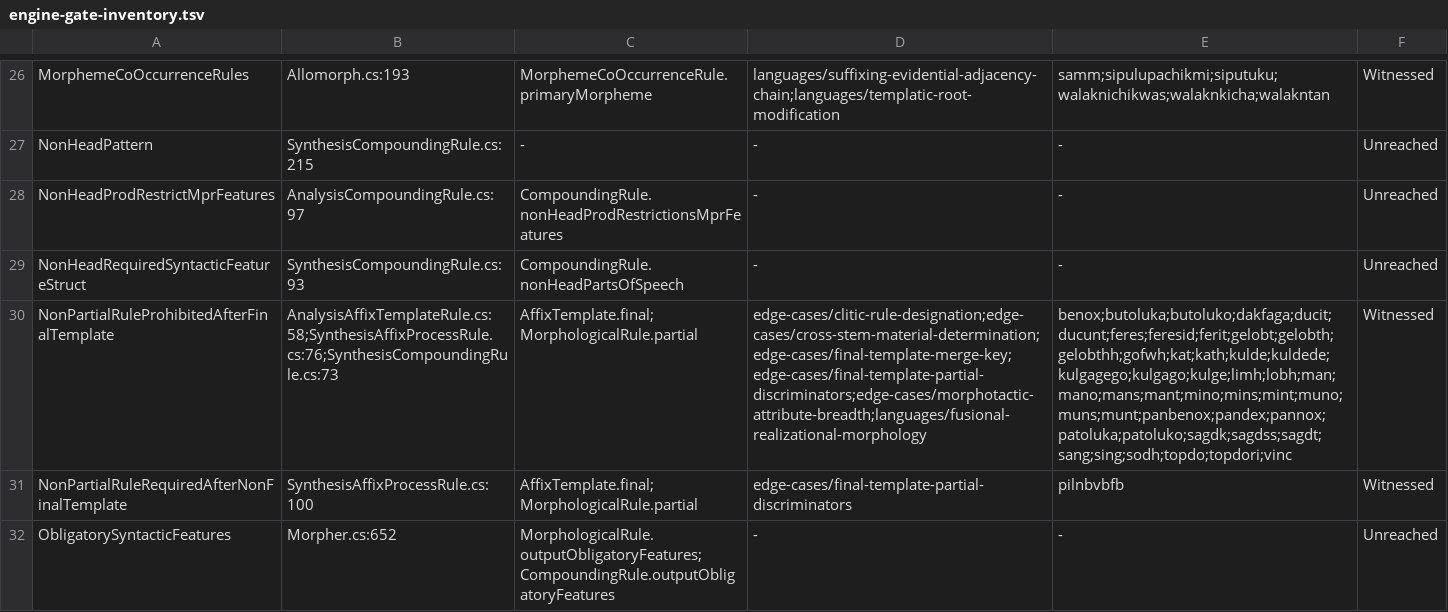
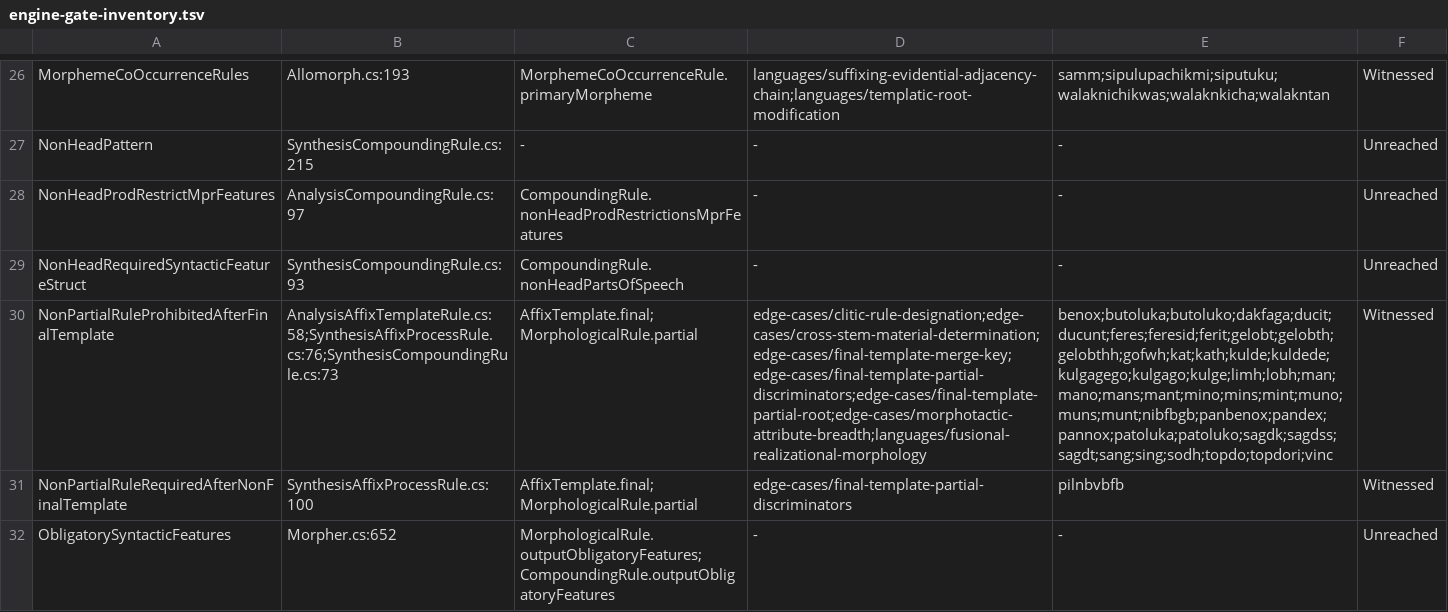
Before and after one commit to sillsdev/machine, a TSV file: conformance/engine-gate-inventory.tsv, drawn as a sheet; only a part is shown, gaps mark what is left out; the diff covers the shown part only; the diff names each change by its address in the sheet, - before the commit and + after, or states it on an @@ line.

```diff
--- a/conformance/engine-gate-inventory.tsv
+++ b/conformance/engine-gate-inventory.tsv
-D30: edge-cases/clitic-rule-designation;edge-cases/cross-stem-material-determination;edge-cases/final-template-merge-key;edge-cases/final-template-partial-discriminators;edge-cases/morphotactic-attribute-breadth;languages/fusional-realizational-morphology
+D30: edge-cases/clitic-rule-designation;edge-cases/cross-stem-material-determination;edge-cases/final-template-merge-key;edge-cases/final-template-partial-discriminators;edge-cases/final-template-partial-root;edge-cases/morphotactic-attribute-breadth;languages/fusional-realizational-morphology
-E30: benox;butoluka;butoluko;dakfaga;ducit;ducunt;feres;feresid;ferit;gelobt;gelobth;gelobthh;gofwh;kat;kath;kulde;kuldede;kulgagego;kulgago;kulge;limh;lobh;man;mano;mans;mant;mino;mins;mint;muno;muns;munt;panbenox;pandex;pannox;patoluka;patoluko;sagdk;sagdss;sagdt;sang;sing;sodh;topdo;topdori;vinc
+E30: benox;butoluka;butoluko;dakfaga;ducit;ducunt;feres;feresid;ferit;gelobt;gelobth;gelobthh;gofwh;kat;kath;kulde;kuldede;kulgagego;kulgago;kulge;limh;lobh;man;mano;mans;mant;mino;mins;mint;muno;muns;munt;nibfbgb;panbenox;pandex;pannox;patoluka;patoluko;sagdk;sagdss;sagdt;sang;sing;sodh;topdo;topdori;vinc
```
Also changed, not shown: 2 edited cells elsewhere in this file, conformance/coverage.csv, conformance/fold-in-candidates.tsv, 21 other files.
